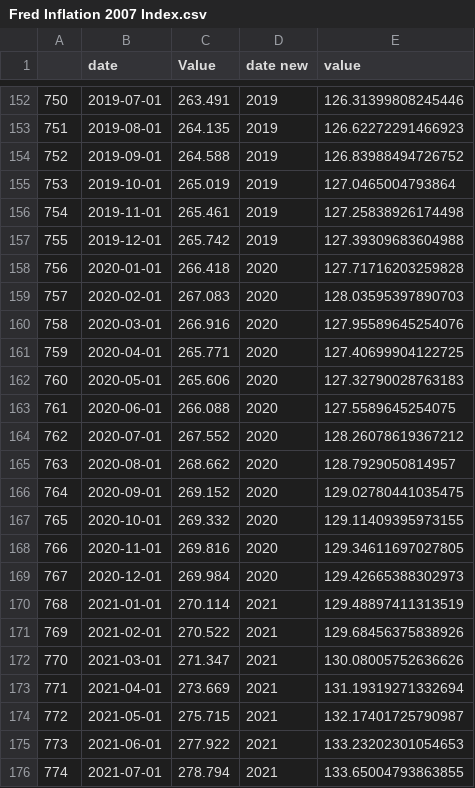
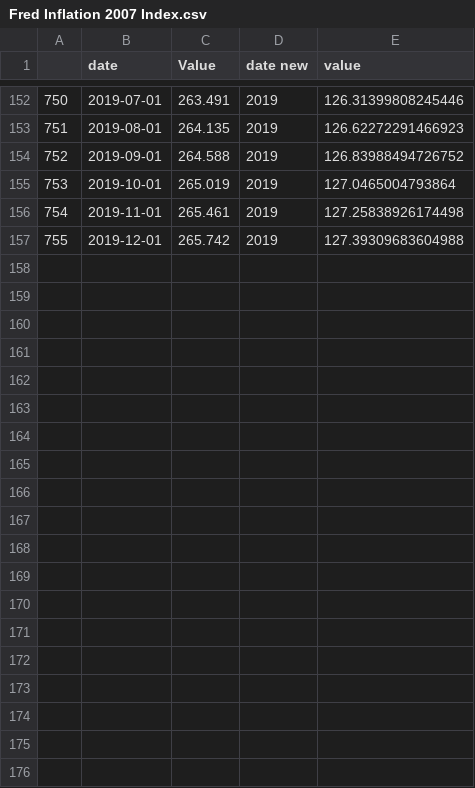
Before and after one commit to tomcaughley/tomcaughley.github.io, a CSV file: Data/Fred Inflation 2007 Index.csv, drawn as a sheet; only a part is shown, gaps mark what is left out; the diff covers the shown part only.

Commit message:
Add files via upload

```diff
--- a/Data/Fred Inflation 2007 Index.csv
+++ b/Data/Fred Inflation 2007 Index.csv
@@ -157,20 +157 @@
 755,2019-12-01,265.742,2019,127.39309683604988
-756,2020-01-01,266.418,2020,127.71716203259828
-757,2020-02-01,267.083,2020,128.03595397890703
-758,2020-03-01,266.916,2020,127.95589645254076
-759,2020-04-01,265.771,2020,127.40699904122725
-760,2020-05-01,265.606,2020,127.32790028763183
-761,2020-06-01,266.088,2020,127.5589645254075
-762,2020-07-01,267.552,2020,128.26078619367212
-763,2020-08-01,268.662,2020,128.7929050814957
-764,2020-09-01,269.152,2020,129.02780441035475
-765,2020-10-01,269.332,2020,129.11409395973155
-766,2020-11-01,269.816,2020,129.34611697027805
-767,2020-12-01,269.984,2020,129.42665388302973
-768,2021-01-01,270.114,2021,129.48897411313519
-769,2021-02-01,270.522,2021,129.68456375838926
-770,2021-03-01,271.347,2021,130.08005752636626
-771,2021-04-01,273.669,2021,131.19319271332694
-772,2021-05-01,275.715,2021,132.17401725790987
-773,2021-06-01,277.922,2021,133.23202301054653
-774,2021-07-01,278.794,2021,133.65004793863855
```
Also changed, not shown: 16 removed rows elsewhere in this file.
